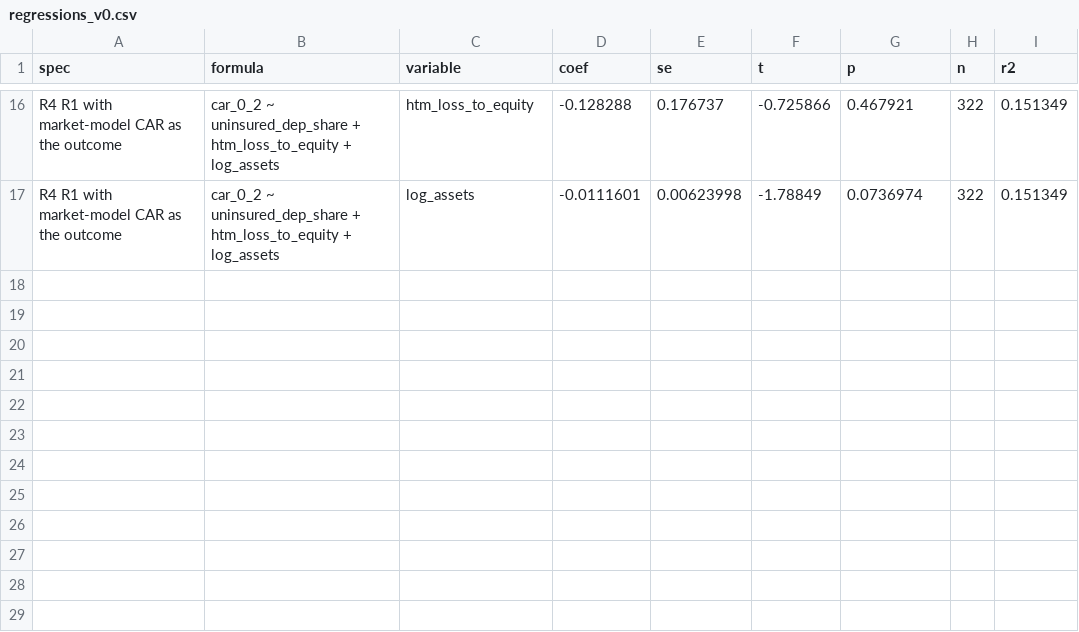
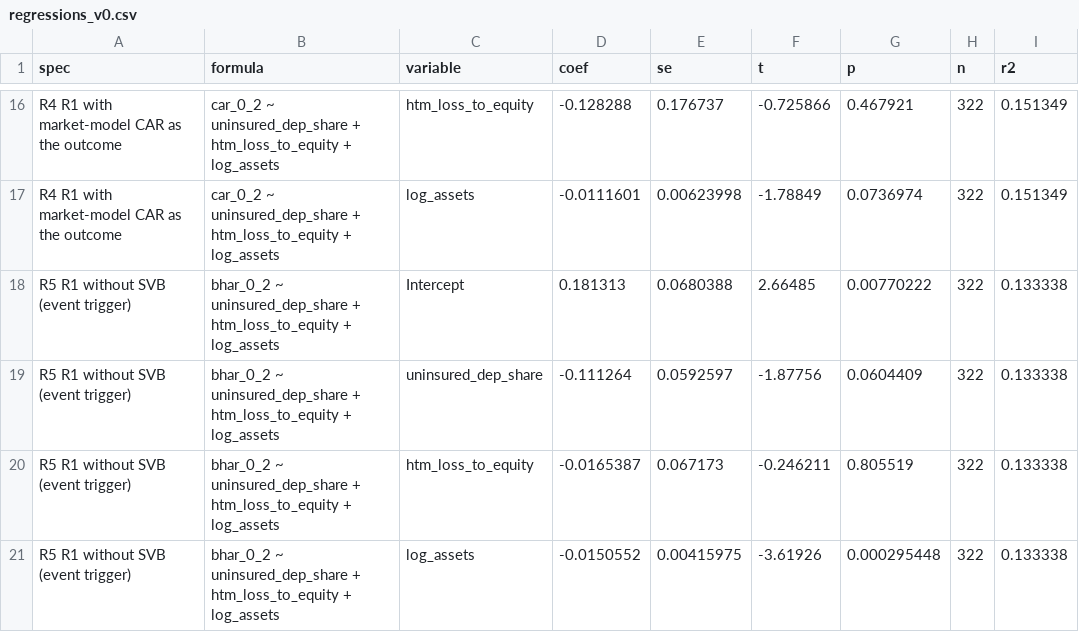
Before and after one commit to ant728/Team-Pandas-Final, a CSV file: outputs/regressions_v0.csv, drawn as a sheet; only a part is shown, gaps mark what is left out; the diff names each change by its address in the sheet, - before the commit and + after, or states it on an @@ line.

Commit message:
Show failed-bank regression comparisons for audit A2

```diff
--- a/outputs/regressions_v0.csv
+++ b/outputs/regressions_v0.csv
+row 18: R5 R1 without SVB (event trigger) | bhar_0_2 ~ uninsured_dep_share + htm_loss_to_equity + log_assets | Intercept | 0.181313 | 0.0680388 | 2.66485 | 0.00770222 | 322 | 0.133338
+row 19: R5 R1 without SVB (event trigger) | bhar_0_2 ~ uninsured_dep_share + htm_loss_to_equity + log_assets | uninsured_dep_share | -0.111264 | 0.0592597 | -1.87756 | 0.0604409 | 322 | 0.133338
+row 20: R5 R1 without SVB (event trigger) | bhar_0_2 ~ uninsured_dep_share + htm_loss_to_equity + log_assets | htm_loss_to_equity | -0.0165387 | 0.067173 | -0.246211 | 0.805519 | 322 | 0.133338
+row 21: R5 R1 without SVB (event trigger) | bhar_0_2 ~ uninsured_dep_share + htm_loss_to_equity + log_assets | log_assets | -0.0150552 | 0.00415975 | -3.61926 | 0.000295448 | 322 | 0.133338
```
Also changed, not shown: 11 other files.
